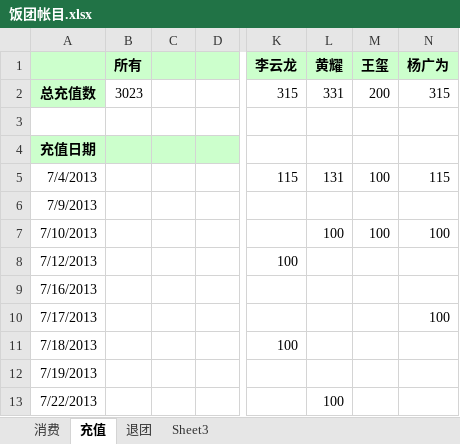
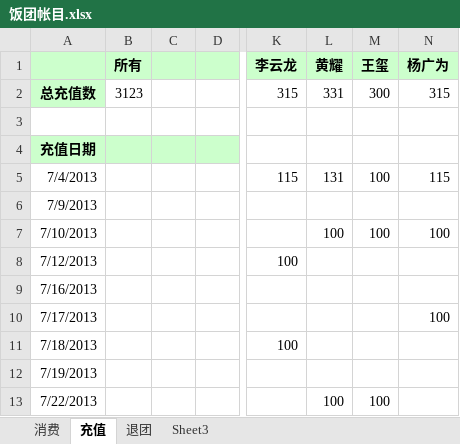
Before and after one commit to nhnfantuan/nhnfantuan, an Excel workbook: 饭团帐目.xlsx, sheet 充值, drawn as a sheet; only a part is shown, gaps mark what is left out; values as stored, in another font and other column widths than the file's, no borders; the diff names each change by its address in the sheet, - before the commit and + after, or states it on an @@ line.

```diff
--- a/饭团帐目.xlsx (sheet 充值)
+++ b/饭团帐目.xlsx (sheet 充值)
-B2 (所有): 3023
+B2 (所有): 3123
-M2 (王玺): 200
+M2 (王玺): 300
-M13 (王玺): (empty)
+M13 (王玺): 100
```
Also changed, not shown: sheet 消费.
